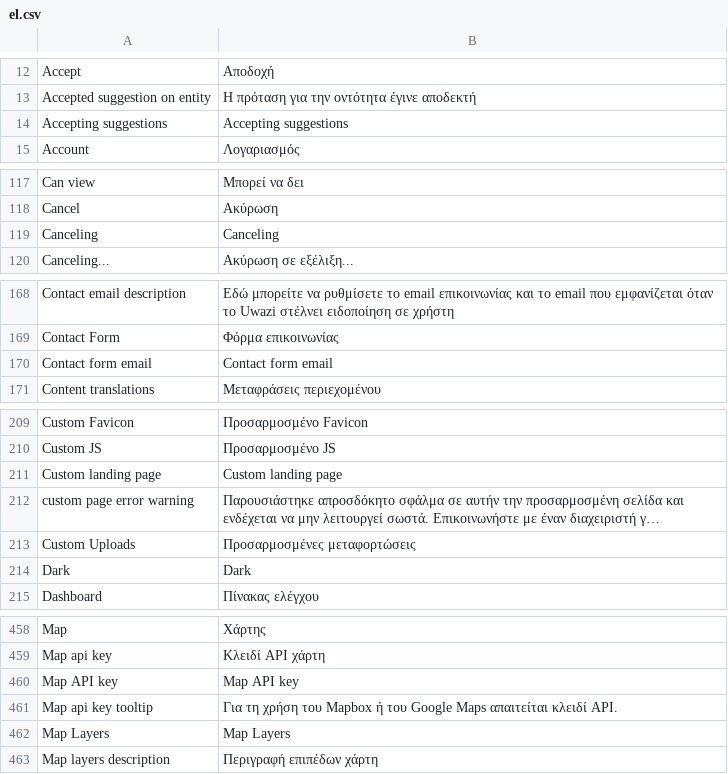
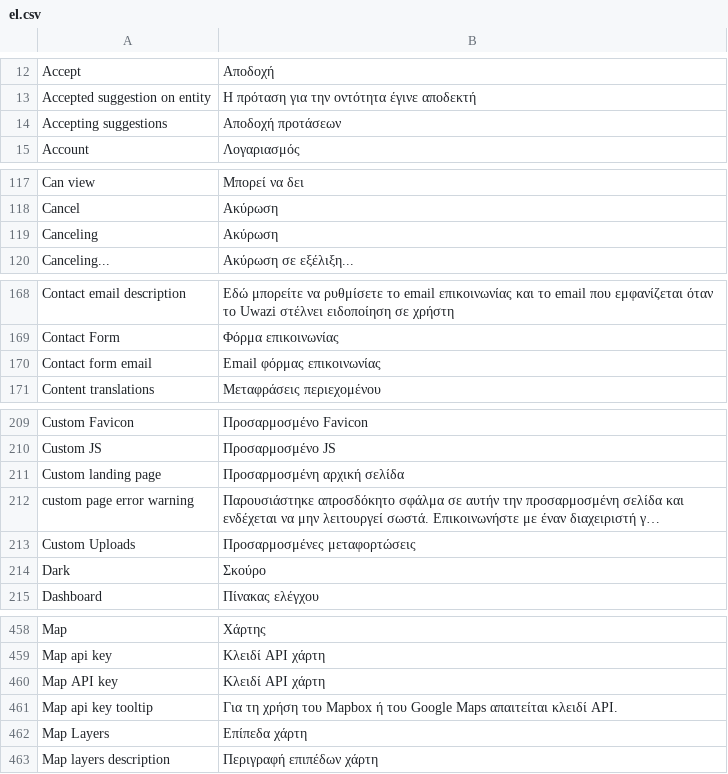
Before and after one commit to huridocs/uwazi, a CSV file: contents/ui-translations/el.csv, drawn as a sheet; only a part is shown, gaps mark what is left out; long unchanged cells end in …; the diff covers the shown part only; the diff names each change by its address in the sheet, - before the commit and + after, or states it on an @@ line.

Commit message:
Add missing Greek translations

```diff
--- a/contents/ui-translations/el.csv
+++ b/contents/ui-translations/el.csv
-B14: Accepting suggestions
+B14: Αποδοχή προτάσεων
-B119: Canceling
+B119: Ακύρωση
-B170: Contact form email
+B170: Email φόρμας επικοινωνίας
-B211: Custom landing page
+B211: Προσαρμοσμένη αρχική σελίδα
-B214: Dark
+B214: Σκούρο
-B460: Map API key
+B460: Κλειδί API χάρτη
-B462: Map Layers
+B462: Επίπεδα χάρτη
```
Also changed, not shown: 5 edited cells elsewhere in this file.
